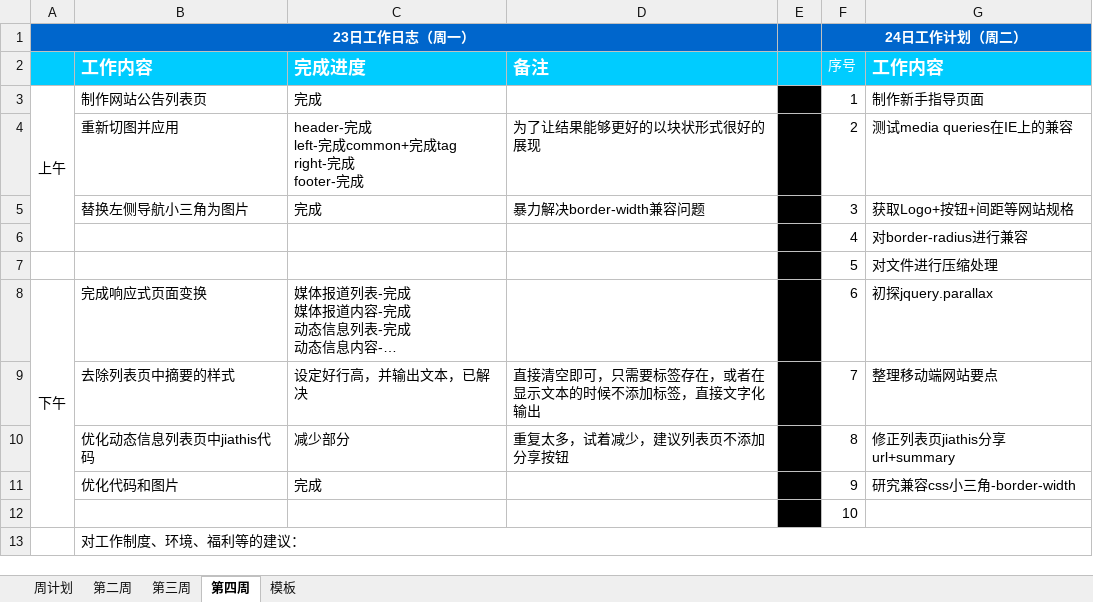
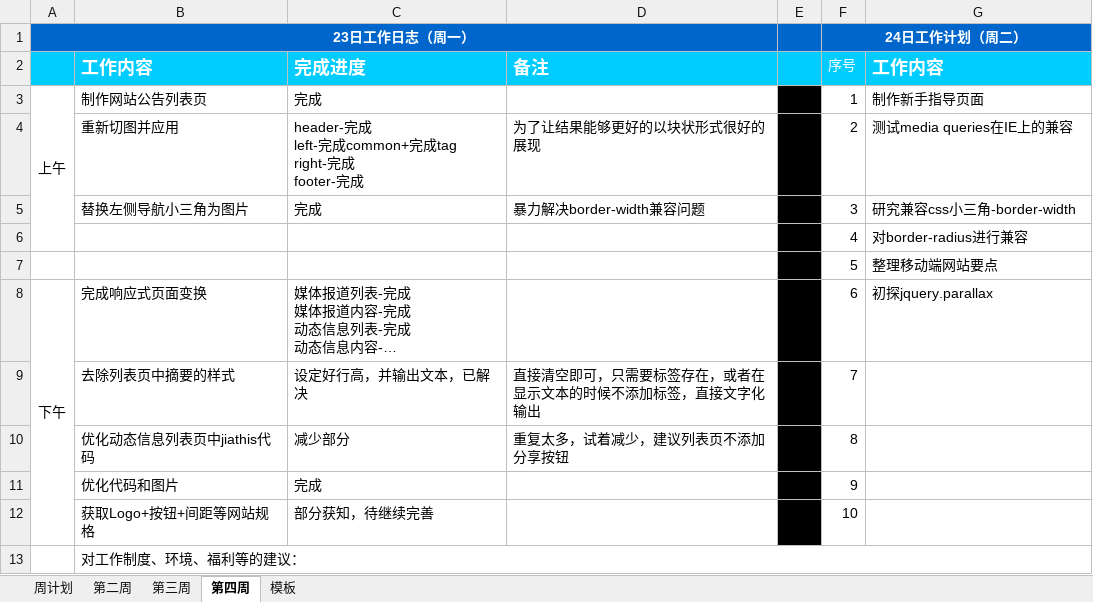
Before and after one commit to kousuke2010/kousuke2010.github.io, an Excel workbook: daily log/工作日志.杨炜.3月份.xlsx, sheet 第四周, drawn as a sheet; long unchanged cells end in …; values as stored, in another font and other column widths than the file's, no borders; removed rows and columns are numbered as before the commit, all else as after; the diff names each change by its address in the sheet, - before the commit and + after, or states it on an @@ line.

```diff
--- a/daily log/工作日志.杨炜.3月份.xlsx (sheet 第四周)
+++ b/daily log/工作日志.杨炜.3月份.xlsx (sheet 第四周)
-G5 (工作内容): 获取Logo+按钮+间距等网站规格
+G5 (工作内容): 研究兼容css小三角-border-width
-G7 (工作内容): 对文件进行压缩处理
+G7 (工作内容): 整理移动端网站要点
-G9 (工作内容): 整理移动端网站要点
+G9 (工作内容): (empty)
-G10 (工作内容): 修正列表页jiathis分享url+summary
+G10 (工作内容): (empty)
-G11 (工作内容): 研究兼容css小三角-border-width
+G11 (工作内容): (empty)
-row 12:  |  |  |  |  | 10
+row 12:  | 获取Logo+按钮+间距等网站规格 | 部分获知，待继续完善 |  |  | 10
```
Also changed, not shown: 4 other files.
